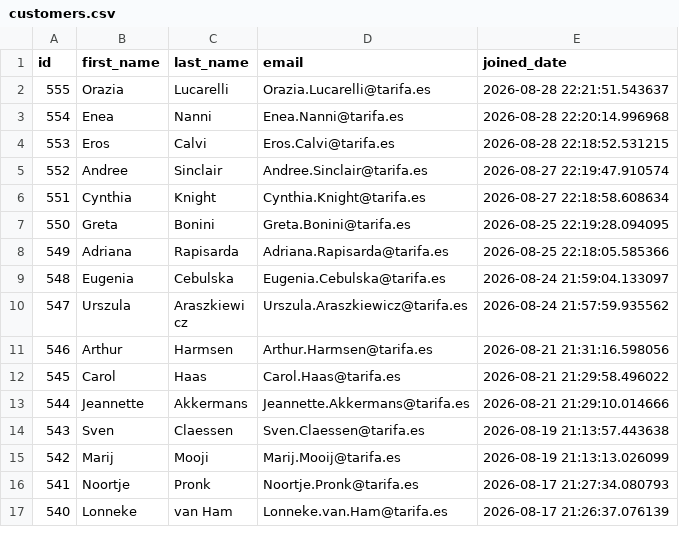
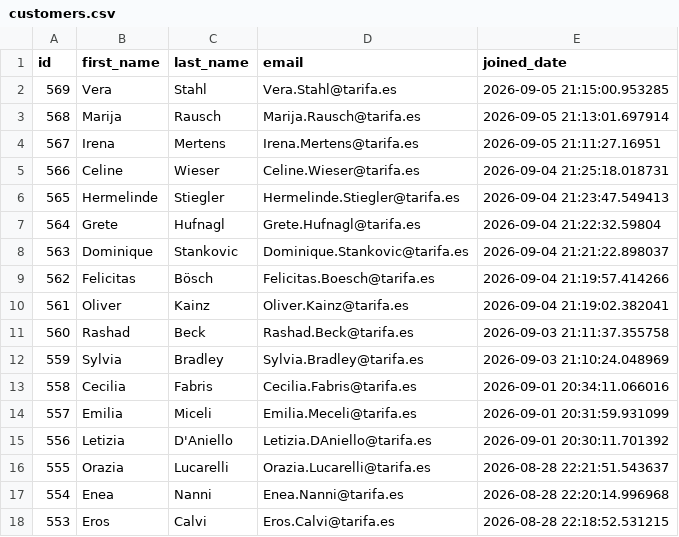
Before and after one commit to UlrikeDetective/code, a CSV file: SQL/PostGre/book_data/data/customers.csv, drawn as a sheet; only a part is shown; the shorter side is filled out with more unchanged rows.

```diff
--- a/SQL/PostGre/book_data/data/customers.csv
+++ b/SQL/PostGre/book_data/data/customers.csv
@@ -1,2 +1,16 @@
 "id","first_name","last_name","email","joined_date"
+569,"Vera","Stahl","Vera.Stahl@tarifa.es","2026-09-05 21:15:00.953285"
+568,"Marija","Rausch","Marija.Rausch@tarifa.es","2026-09-05 21:13:01.697914"
+567,"Irena","Mertens","Irena.Mertens@tarifa.es","2026-09-05 21:11:27.16951"
+566,"Celine","Wieser","Celine.Wieser@tarifa.es","2026-09-04 21:25:18.018731"
+565,"Hermelinde","Stiegler","Hermelinde.Stiegler@tarifa.es","2026-09-04 21:23:47.549413"
+564,"Grete","Hufnagl","Grete.Hufnagl@tarifa.es","2026-09-04 21:22:32.59804"
+563,"Dominique","Stankovic","Dominique.Stankovic@tarifa.es","2026-09-04 21:21:22.898037"
+562,"Felicitas","Bösch","Felicitas.Boesch@tarifa.es","2026-09-04 21:19:57.414266"
+561,"Oliver","Kainz","Oliver.Kainz@tarifa.es","2026-09-04 21:19:02.382041"
+560,"Rashad","Beck","Rashad.Beck@tarifa.es","2026-09-03 21:11:37.355758"
+559,"Sylvia","Bradley","Sylvia.Bradley@tarifa.es","2026-09-03 21:10:24.048969"
+558,"Cecilia","Fabris","Cecilia.Fabris@tarifa.es","2026-09-01 20:34:11.066016"
+557,"Emilia","Miceli","Emilia.Meceli@tarifa.es","2026-09-01 20:31:59.931099"
+556,"Letizia","D'Aniello","Letizia.DAniello@tarifa.es","2026-09-01 20:30:11.701392"
 555,"Orazia","Lucarelli","Orazia.Lucarelli@tarifa.es","2026-08-28 22:21:51.543637"
```
Also changed, not shown: SQL/PostGre/book_data/data/authors.csv, SQL/PostGre/book_data/data/books.csv, 5 other files.
